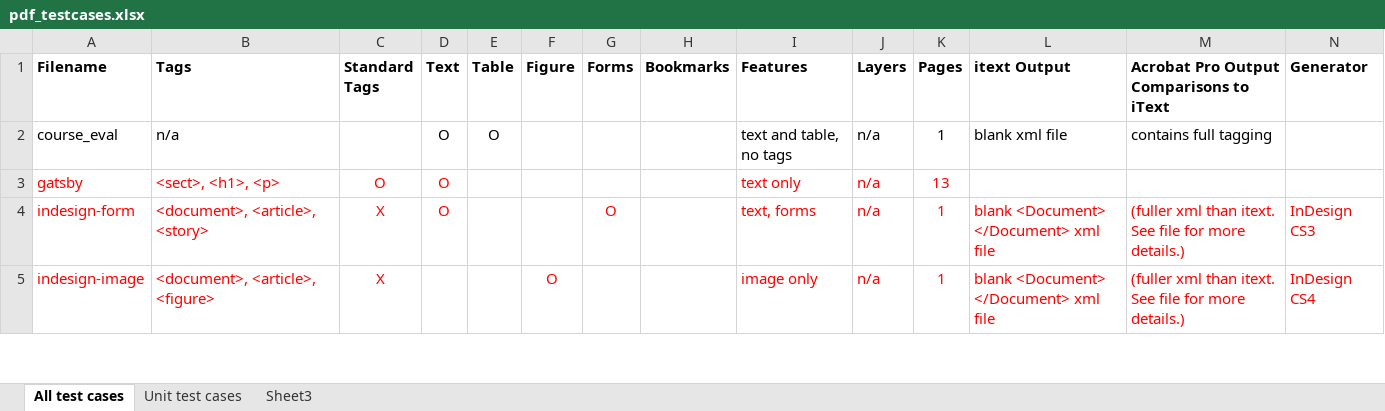
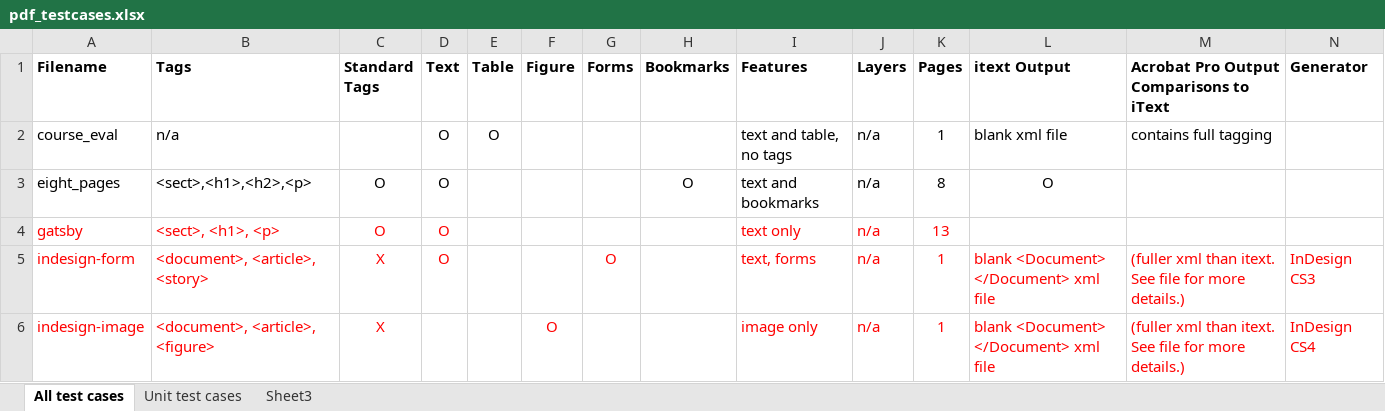
Before and after one commit to pdfae/PDFAInspector, an Excel workbook: testcases/charts/pdf_testcases.xlsx, sheet All test cases, drawn as a sheet; only a part is shown; values as stored, in another font and other column widths than the file's, no borders; the diff names each change by its address in the sheet, - before the commit and + after, or states it on an @@ line.

Commit message:
Additional test cases created for the bookmark/header rules.
git-svn-id: http://pdfainspector.googlecode.com/svn/trunk@189 1783f179-91b5-6867-892f-c6e3ac0b0089

```diff
--- a/testcases/charts/pdf_testcases.xlsx (sheet All test cases)
+++ b/testcases/charts/pdf_testcases.xlsx (sheet All test cases)
+row 3: eight_pages | <sect>,<h1>,<h2>,<p> | O | O |  |  |  | O | text and bookmarks | n/a | 8 | O
```
Also changed, not shown: 3 other files.
